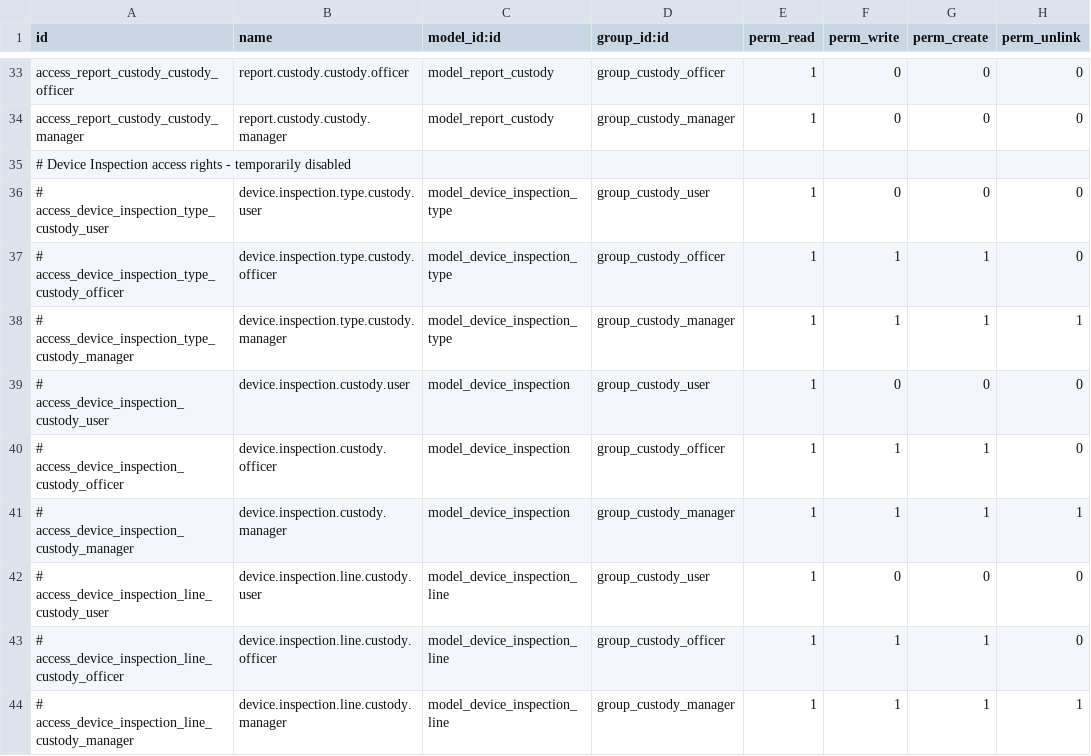
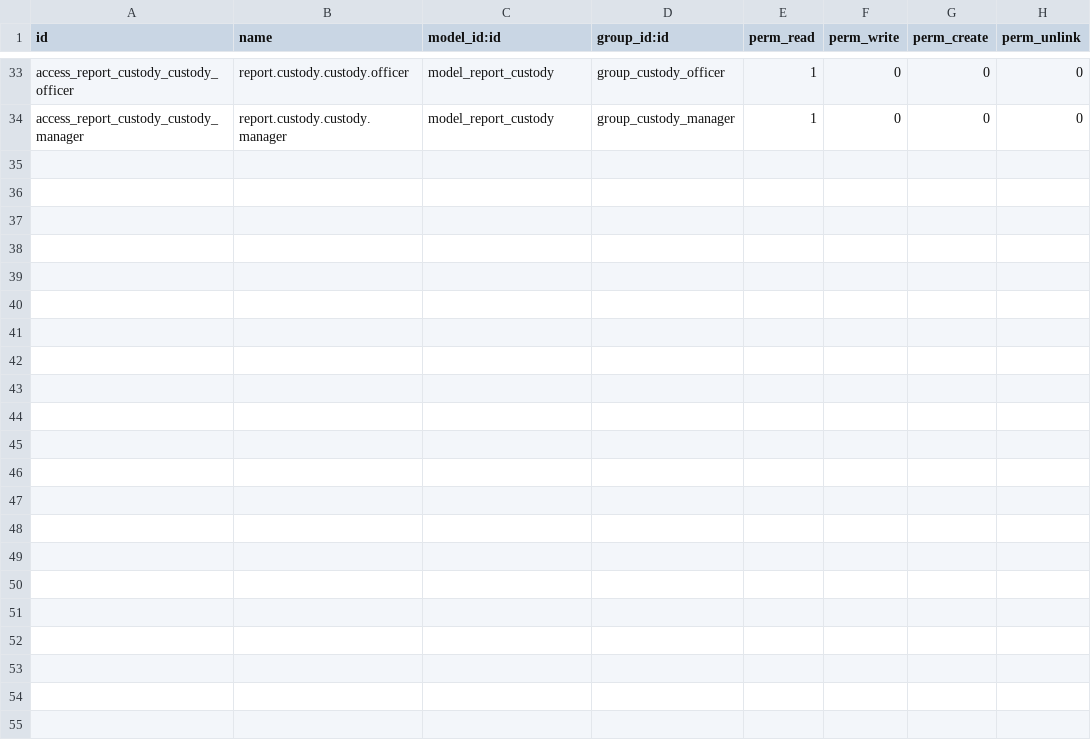
Before and after one commit to ryuedgy-th/hr_custody, a CSV file: security/ir.model.access.csv, drawn as a sheet; only a part is shown, gaps mark what is left out.

```diff
--- a/security/ir.model.access.csv
+++ b/security/ir.model.access.csv
@@ -34,11 +34 @@ access_report_custody_custody_officer,report.custody.custody.officer,model_repor
 access_report_custody_custody_manager,report.custody.custody.manager,model_report_custody,group_custody_manager,1,0,0,0
-# Device Inspection access rights - temporarily disabled
-# access_device_inspection_type_custody_user,device.inspection.type.custody.user,model_device_inspection_type,group_custody_user,1,0,0,0
-# access_device_inspection_type_custody_officer,device.inspection.type.custody.officer,model_device_inspection_type,group_custody_officer,1,1,1,0
-# access_device_inspection_type_custody_manager,device.inspection.type.custody.manager,model_device_inspection_type,group_custody_manager,1,1,1,1
-# access_device_inspection_custody_user,device.inspection.custody.user,model_device_inspection,group_custody_user,1,0,0,0
-# access_device_inspection_custody_officer,device.inspection.custody.officer,model_device_inspection,group_custody_officer,1,1,1,0
-# access_device_inspection_custody_manager,device.inspection.custody.manager,model_device_inspection,group_custody_manager,1,1,1,1
-# access_device_inspection_line_custody_user,device.inspection.line.custody.user,model_device_inspection_line,group_custody_user,1,0,0,0
-# access_device_inspection_line_custody_officer,device.inspection.line.custody.officer,model_device_inspection_line,group_custody_officer,1,1,1,0
-# access_device_inspection_line_custody_manager,device.inspection.line.custody.manager,model_device_inspection_line,group_custody_manager,1,1,1,1
```
